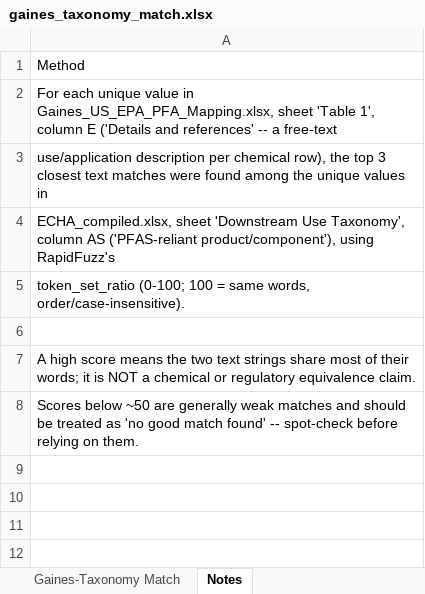
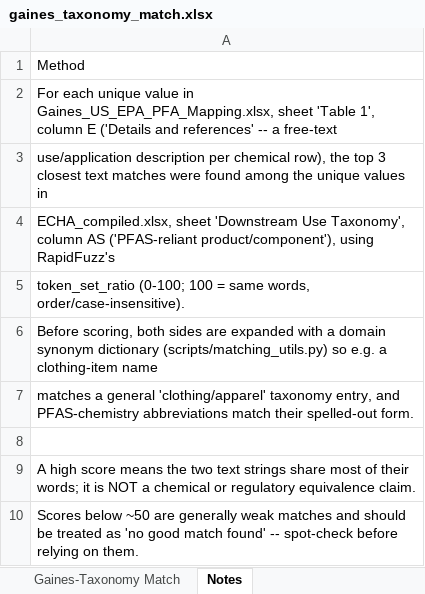
Before and after one commit to victoriackoch/replication, an Excel workbook: output/gaines_taxonomy_match.xlsx, sheet Notes, drawn as a sheet; values as stored, in another font and other column widths than the file's, no borders; the diff names each change by its address in the sheet, - before the commit and + after, or states it on an @@ line.

```diff
--- a/output/gaines_taxonomy_match.xlsx (sheet Notes)
+++ b/output/gaines_taxonomy_match.xlsx (sheet Notes)
+row 6: Before scoring, both sides are expanded with a domain synonym dictionary (scripts/matching_utils.py) so e.g. a clothing-item name
+row 7: matches a general 'clothing/apparel' taxonomy entry, and PFAS-chemistry abbreviations match their spelled-out form.
```
Also changed, not shown: sheet Gaines-Taxonomy Match, output/consumer_goods_taxonomy_gap_analysis.xlsx, output/pfas_product_taxonomy_match.xlsx, 5 other files.
